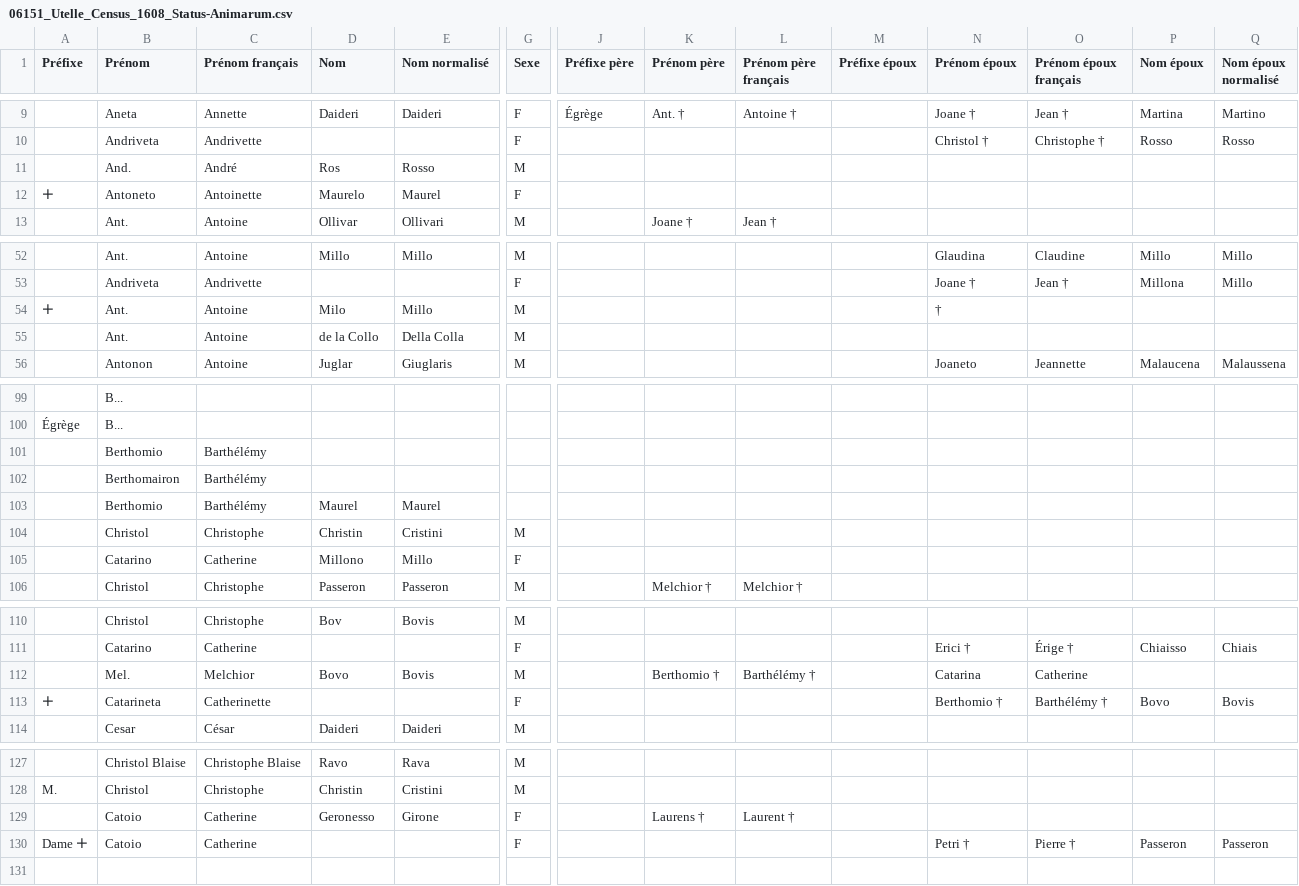
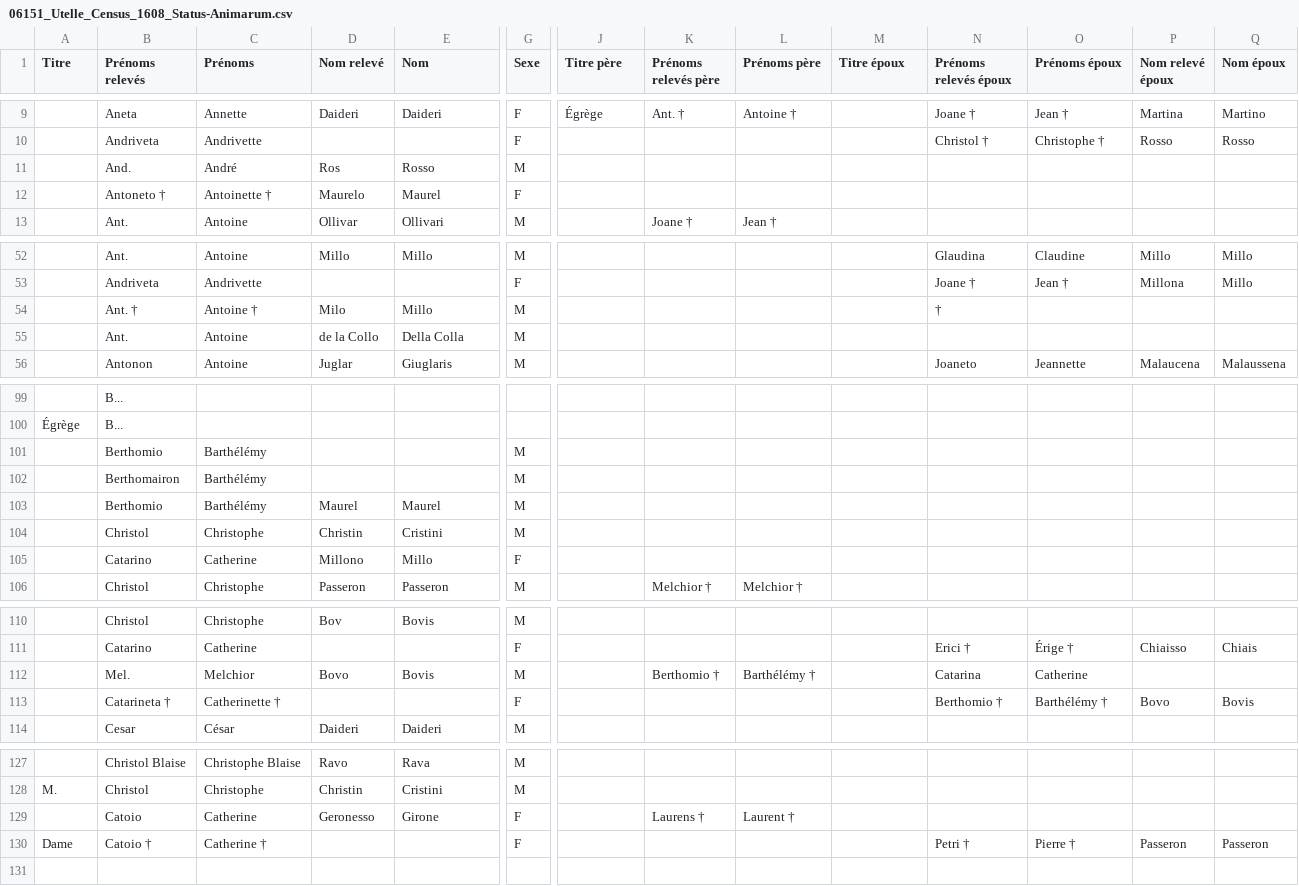
Before and after one commit to 06Games/Historical-Record-Indexes, a CSV file: France/06151_Utelle/06151_Utelle_Census_1608_Status-Animarum.csv, drawn as a sheet; only a part is shown, gaps mark what is left out; the diff covers the shown part only; the diff names each change by its address in the sheet, - before the commit and + after, or states it on an @@ line.

```diff
--- a/France/06151_Utelle/06151_Utelle_Census_1608_Status-Animarum.csv
+++ b/France/06151_Utelle/06151_Utelle_Census_1608_Status-Animarum.csv
-A1: Préfixe
+A1: Titre
-B1: Prénom
+B1: Prénoms relevés
-C1: Prénom français
+C1: Prénoms
-D1: Nom
+D1: Nom relevé
-E1: Nom normalisé
+E1: Nom
-J1: Préfixe père
+J1: Titre père
-K1: Prénom père
+K1: Prénoms relevés père
-L1: Prénom père français
+L1: Prénoms père
-M1: Préfixe époux
+M1: Titre époux
-N1: Prénom époux
+N1: Prénoms relevés époux
-O1: Prénom époux français
+O1: Prénoms époux
-P1: Nom époux
+P1: Nom relevé époux
-Q1: Nom époux normalisé
+Q1: Nom époux
-A12 (Titre): 🞣
+A12 (Titre): (empty)
-B12 (Prénoms relevés): Antoneto
+B12 (Prénoms relevés): Antoneto †
-C12 (Prénoms): Antoinette
+C12 (Prénoms): Antoinette †
-A54 (Titre): 🞣
+A54 (Titre): (empty)
-B54 (Prénoms relevés): Ant.
+B54 (Prénoms relevés): Ant. †
-C54 (Prénoms): Antoine
+C54 (Prénoms): Antoine †
-G101:G103 (Sexe): (empty)
+G101:G103 (Sexe): M
-A113 (Titre): 🞣
+A113 (Titre): (empty)
-B113 (Prénoms relevés): Catarineta
+B113 (Prénoms relevés): Catarineta †
-C113 (Prénoms): Catherinette
+C113 (Prénoms): Catherinette †
-A130 (Titre): Dame 🞣
+A130 (Titre): Dame
-B130 (Prénoms relevés): Catoio
+B130 (Prénoms relevés): Catoio †
-C130 (Prénoms): Catherine
+C130 (Prénoms): Catherine †
```
Also changed, not shown: 58 edited cells elsewhere in this file.
